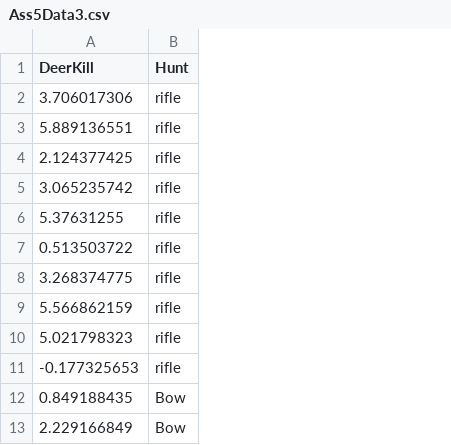
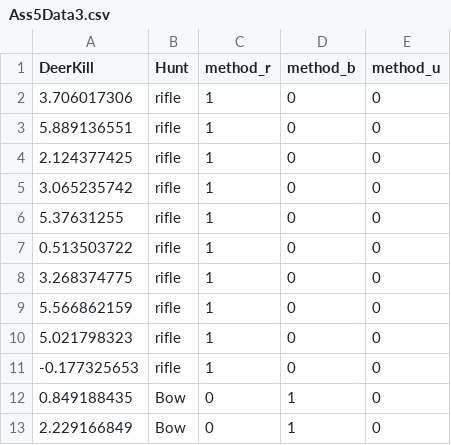
Before and after one commit to stevencab/WILD7150, a CSV file: Lab Data/Lab3/Ass5Data3.csv, drawn as a sheet; only a part is shown; the diff names each change by its address in the sheet, - before the commit and + after, or states it on an @@ line.

```diff
--- a/Lab Data/Lab3/Ass5Data3.csv
+++ b/Lab Data/Lab3/Ass5Data3.csv
+column C (method_r), rows 2-13: 1 | 1 | 1 | 1 | 1 | 1 | 1 | 1 | 1 | 1 | 0 | 0
+column D (method_b), rows 2-13: 0 | 0 | 0 | 0 | 0 | 0 | 0 | 0 | 0 | 0 | 1 | 1
+column E (method_u), rows 2-13: all 0
```
Also changed, not shown: 1 other file.
